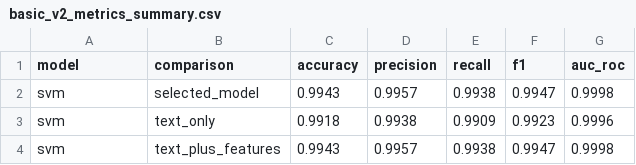
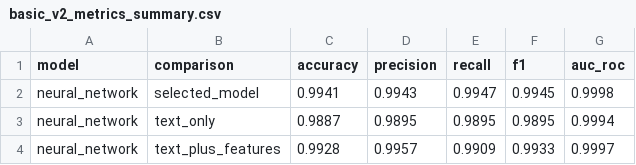
Before and after one commit to SmridhVarma/Fake-News-Detection-Agent, a CSV file: evaluation_outputs/v2/basic_v2_metrics_summary.csv, drawn as a sheet.

Commit message:
switch selected model to NN, refresh v2 eval, update dashboard

```diff
--- a/evaluation_outputs/v2/basic_v2_metrics_summary.csv
+++ b/evaluation_outputs/v2/basic_v2_metrics_summary.csv
@@ -1,4 +1,4 @@
 model,comparison,accuracy,precision,recall,f1,auc_roc
-svm,selected_model,0.9943,0.9957,0.9938,0.9947,0.9998
-svm,text_only,0.9918,0.9938,0.9909,0.9923,0.9996
-svm,text_plus_features,0.9943,0.9957,0.9938,0.9947,0.9998
+neural_network,selected_model,0.9941,0.9943,0.9947,0.9945,0.9998
+neural_network,text_only,0.9887,0.9895,0.9895,0.9895,0.9994
+neural_network,text_plus_features,0.9928,0.9957,0.9909,0.9933,0.9997
```
Also changed, not shown: evaluation_outputs/comparison/v1_v2_test_metrics_comparison.csv, evaluation_outputs/comparison/v1_v2_validation_metrics_comparison.csv, 14 other files.
